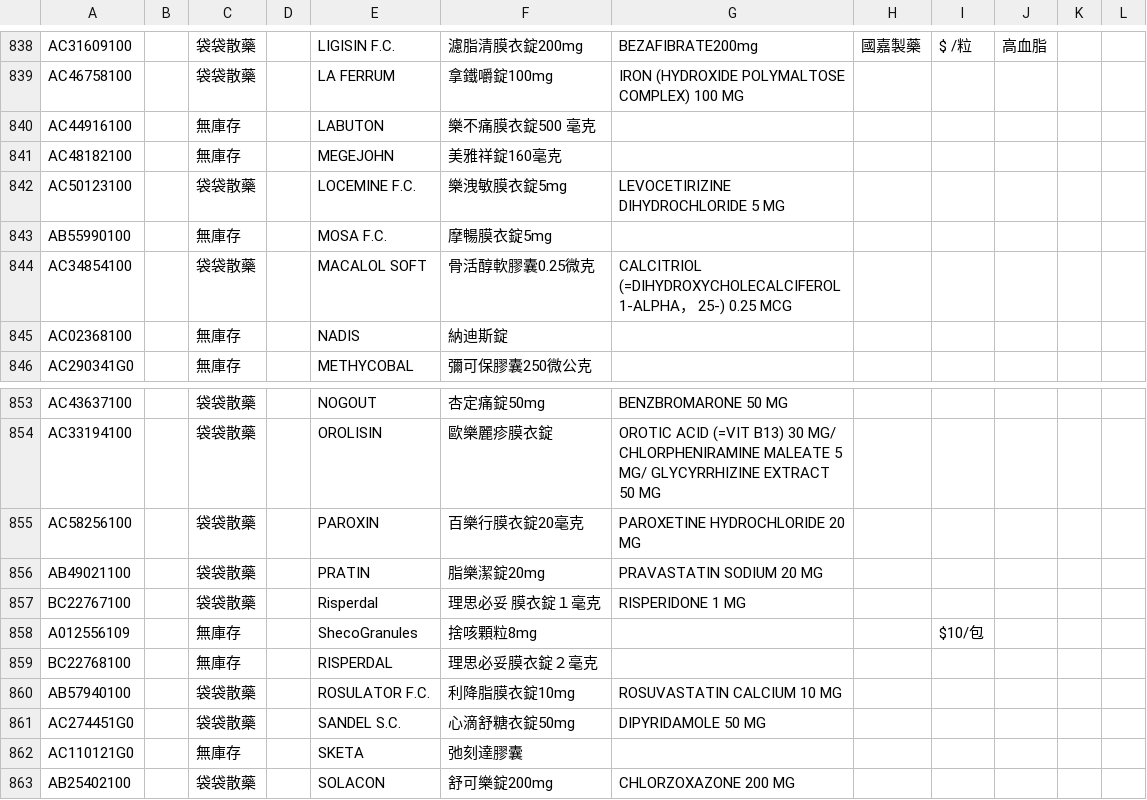
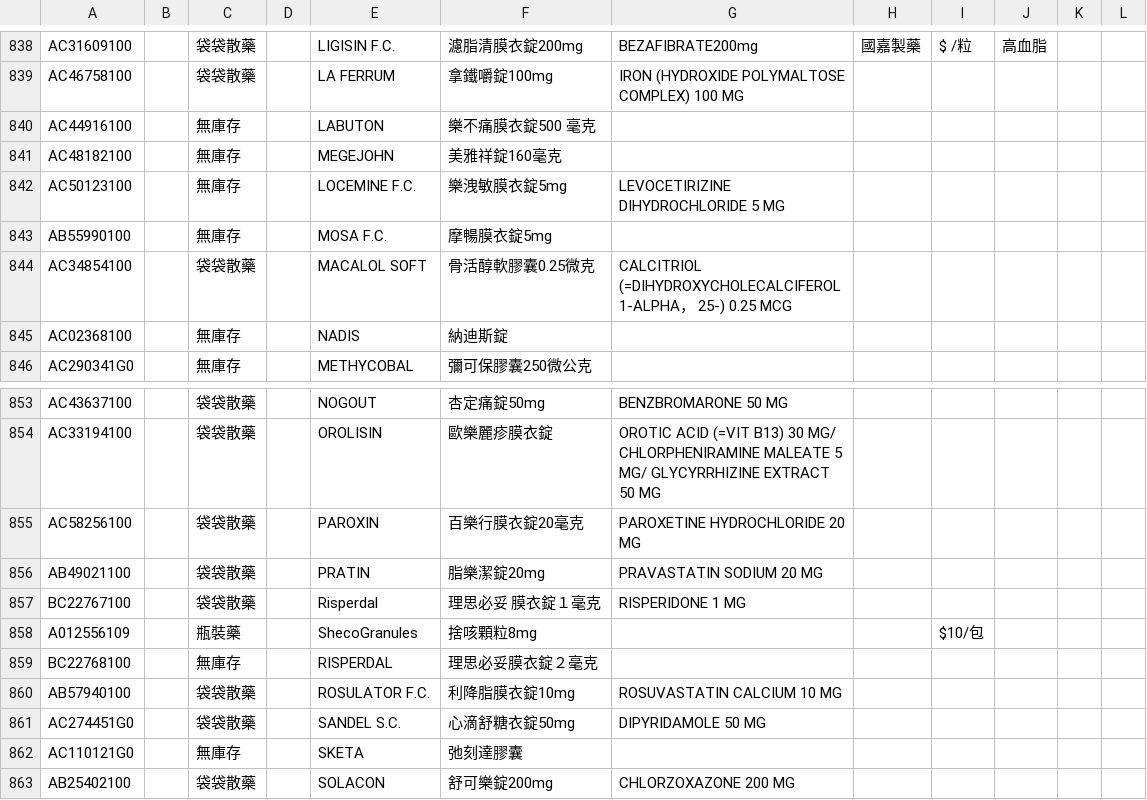
Before and after one commit to jianshiangsanho/drugSeat, a TSV file: data.tsv, drawn as a sheet; only a part is shown, gaps mark what is left out.

Commit message:
update data.tsv

```diff
--- a/data.tsv
+++ b/data.tsv
@@ -841,3 +841,3 @@ AC44916100		無庫存		LABUTON	樂不痛膜衣錠500 毫克
 AC48182100		無庫存		MEGEJOHN	美雅祥錠160毫克						
-AC50123100		袋袋散藥		LOCEMINE F.C.	樂洩敏膜衣錠5mg	LEVOCETIRIZINE DIHYDROCHLORIDE 5 MG					
+AC50123100		無庫存		LOCEMINE F.C.	樂洩敏膜衣錠5mg	LEVOCETIRIZINE DIHYDROCHLORIDE 5 MG					
 AB55990100		無庫存		MOSA F.C.	摩暢膜衣錠5mg						
@@ -857,3 +857,3 @@ AB49021100		袋袋散藥		PRATIN	脂樂潔錠20mg	PRAVASTATIN SODIUM 20 MG
 BC22767100		袋袋散藥		Risperdal	理思必妥 膜衣錠１毫克	RISPERIDONE 1 MG					
-A012556109		無庫存		ShecoGranules	捨咳顆粒8mg			$10/包			
+A012556109		瓶裝藥		ShecoGranules	捨咳顆粒8mg			$10/包			
 BC22768100		無庫存		RISPERDAL	理思必妥膜衣錠２毫克						
```
